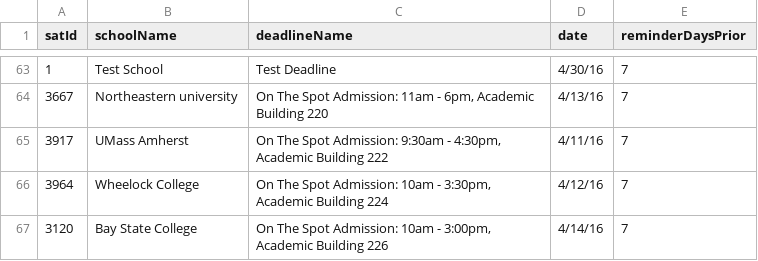
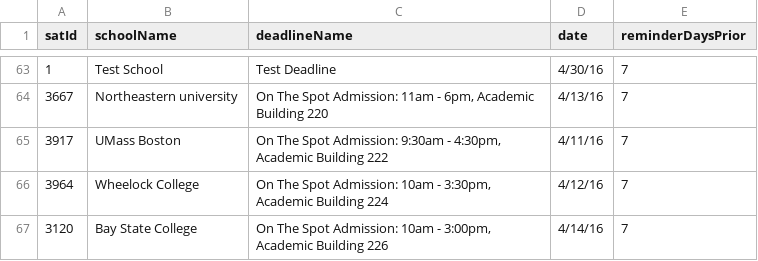
Before and after one commit to rvillanueva/collegeapp-alerts, a CSV file: reminders.csv, drawn as a sheet; only a part is shown, gaps mark what is left out.

Commit message:
Added reminders

```diff
--- a/reminders.csv
+++ b/reminders.csv
@@ -64,3 +64,3 @@ satId,schoolName,deadlineName,date,reminderDaysPrior
 3667,Northeastern university,"On The Spot Admission: 11am - 6pm, Academic Building 220 ",4/13/16,7
-3917,UMass Amherst,"On The Spot Admission: 9:30am - 4:30pm, Academic Building 222",4/11/16,7
+3917,UMass Boston,"On The Spot Admission: 9:30am - 4:30pm, Academic Building 222",4/11/16,7
 3964,Wheelock College,"On The Spot Admission: 10am - 3:30pm, Academic Building 224",4/12/16,7
```
